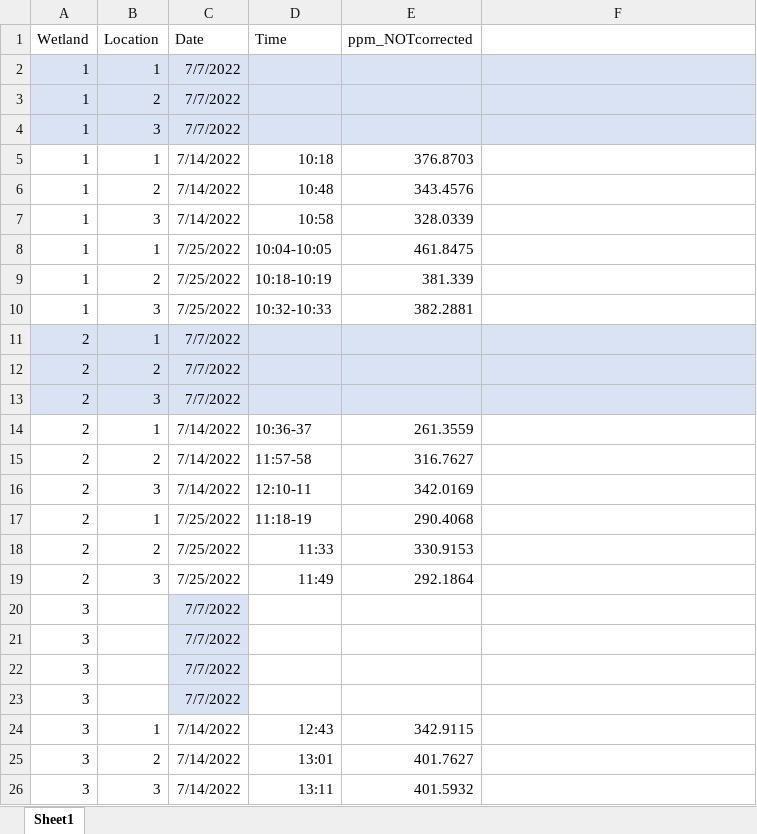
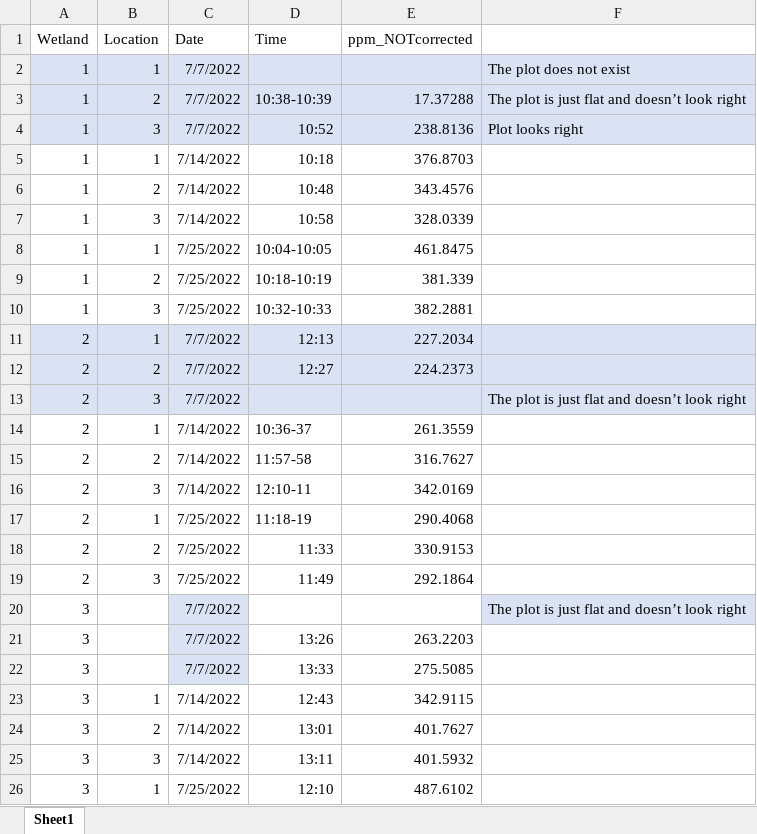
Before and after one commit to carbonshed/Ecuador2022, an Excel workbook: Wetlands/Wetland data.xlsx, sheet Sheet1, drawn as a sheet; only a part is shown; the shorter side is filled out with more unchanged rows; values as stored, in another font and other column widths than the file's, no borders; the diff names each change by its address in the sheet, - before the commit and + after, or states it on an @@ line.

Commit message:
wetland data

```diff
--- a/Wetlands/Wetland data.xlsx (sheet Sheet1)
+++ b/Wetlands/Wetland data.xlsx (sheet Sheet1)
-F2: (empty)
+F2: The plot does not exist
-D3 (Time): (empty)
+D3 (Time): 10:38-10:39
-E3 (ppm_NOTcorrected): (empty)
+E3 (ppm_NOTcorrected): 17.37288
-F3: (empty)
+F3: The plot is just flat and doesn’t look right
-D4 (Time): (empty)
+D4 (Time): 10:52
-E4 (ppm_NOTcorrected): (empty)
+E4 (ppm_NOTcorrected): 238.8136
-F4: (empty)
+F4: Plot looks right
-D11 (Time): (empty)
+D11 (Time): 12:13
-E11 (ppm_NOTcorrected): (empty)
+E11 (ppm_NOTcorrected): 227.2034
-D12 (Time): (empty)
+D12 (Time): 12:27
-E12 (ppm_NOTcorrected): (empty)
+E12 (ppm_NOTcorrected): 224.2373
-F13: (empty)
+F13: The plot is just flat and doesn’t look right
-F20: (empty)
+F20: The plot is just flat and doesn’t look right
-F20 fill: none
+F20 fill: #DAE3F3
-D21 (Time): (empty)
+D21 (Time): 13:26
-E21 (ppm_NOTcorrected): (empty)
+E21 (ppm_NOTcorrected): 263.2203
-D22 (Time): (empty)
+D22 (Time): 13:33
-E22 (ppm_NOTcorrected): (empty)
+E22 (ppm_NOTcorrected): 275.5085
-row 23: 3 |  | 7/7/2022
```
